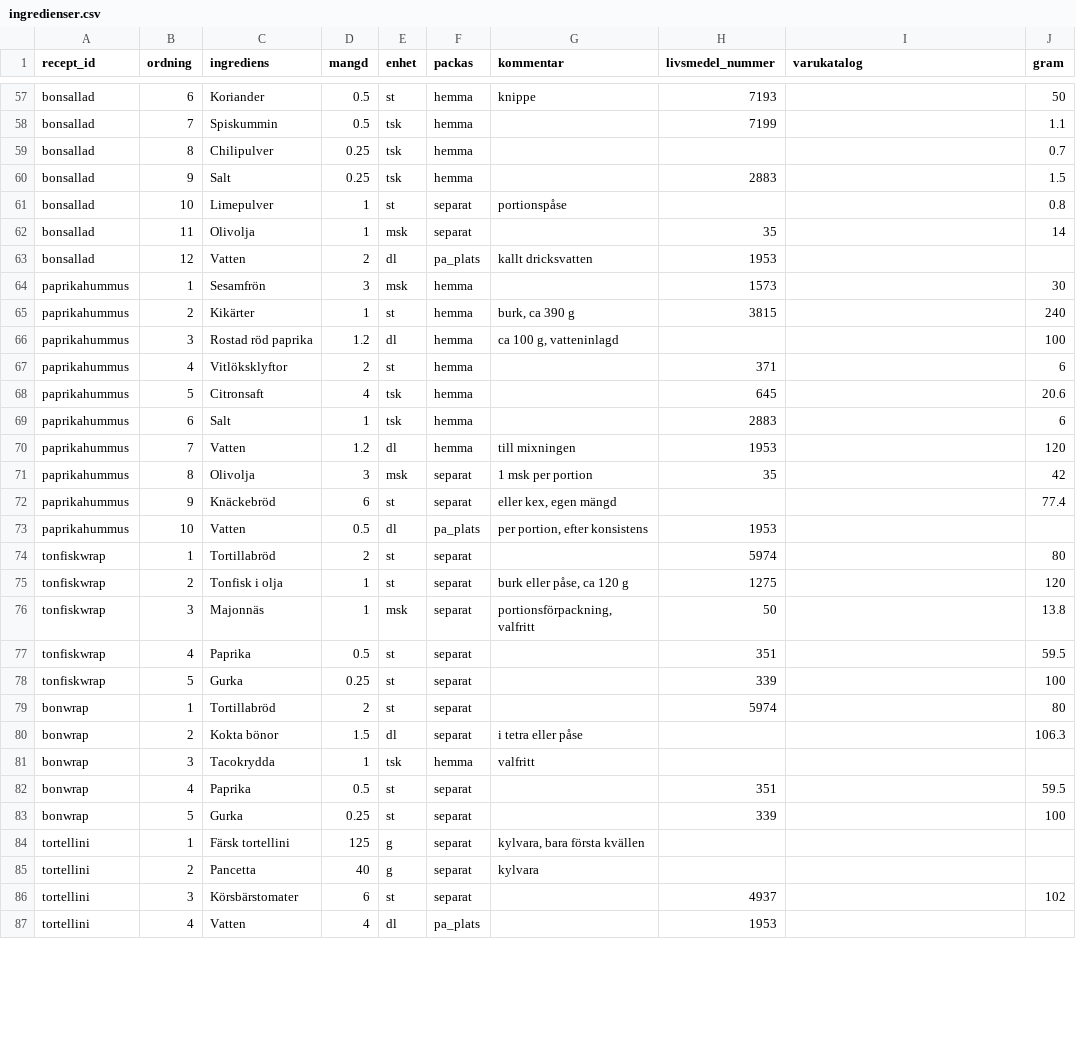
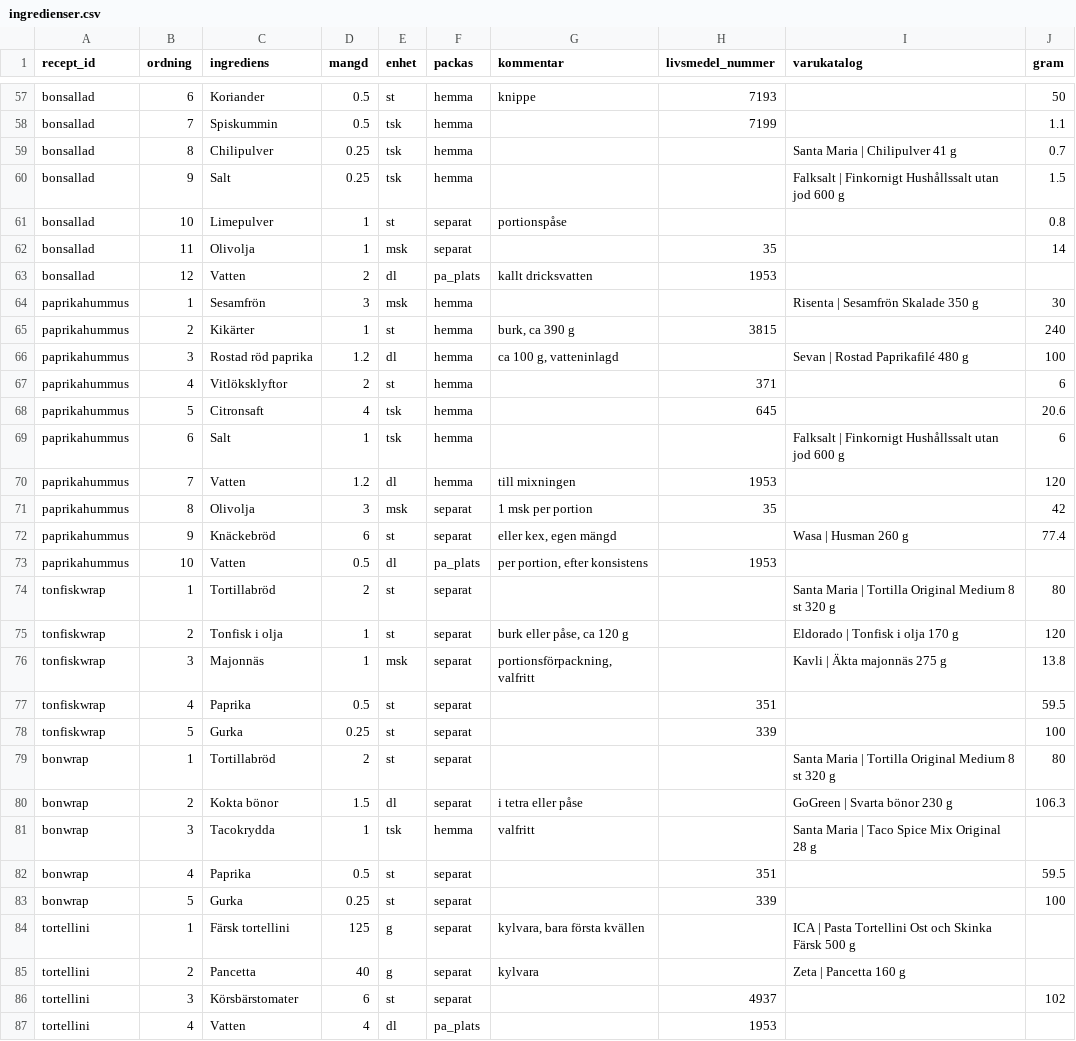
Before and after one commit to Minvandring-se/minvandring, a CSV file: supabase/katalog/recept/ingredienser.csv, drawn as a sheet; only a part is shown, gaps mark what is left out; the diff covers the shown part only.

```diff
--- a/supabase/katalog/recept/ingredienser.csv
+++ b/supabase/katalog/recept/ingredienser.csv
@@ -58,4 +58,4 @@ bonsallad,6,Koriander,0.5,st,hemma,knippe,7193,,50
 bonsallad,7,Spiskummin,0.5,tsk,hemma,,7199,,1.1
-bonsallad,8,Chilipulver,0.25,tsk,hemma,,,,0.7
-bonsallad,9,Salt,0.25,tsk,hemma,,2883,,1.5
+bonsallad,8,Chilipulver,0.25,tsk,hemma,,,Santa Maria | Chilipulver 41 g,0.7
+bonsallad,9,Salt,0.25,tsk,hemma,,,Falksalt | Finkornigt Hushållssalt utan jod 600 g,1.5
 bonsallad,10,Limepulver,1,st,separat,portionspåse,,,0.8
@@ -63,24 +63,24 @@ bonsallad,11,Olivolja,1,msk,separat,,35,,14
 bonsallad,12,Vatten,2,dl,pa_plats,kallt dricksvatten,1953,,
-paprikahummus,1,Sesamfrön,3,msk,hemma,,1573,,30
+paprikahummus,1,Sesamfrön,3,msk,hemma,,,Risenta | Sesamfrön Skalade 350 g,30
 paprikahummus,2,Kikärter,1,st,hemma,"burk, ca 390 g",3815,,240
-paprikahummus,3,Rostad röd paprika,1.2,dl,hemma,"ca 100 g, vatteninlagd",,,100
+paprikahummus,3,Rostad röd paprika,1.2,dl,hemma,"ca 100 g, vatteninlagd",,Sevan | Rostad Paprikafilé 480 g,100
 paprikahummus,4,Vitlöksklyftor,2,st,hemma,,371,,6
 paprikahummus,5,Citronsaft,4,tsk,hemma,,645,,20.6
-paprikahummus,6,Salt,1,tsk,hemma,,2883,,6
+paprikahummus,6,Salt,1,tsk,hemma,,,Falksalt | Finkornigt Hushållssalt utan jod 600 g,6
 paprikahummus,7,Vatten,1.2,dl,hemma,till mixningen,1953,,120
 paprikahummus,8,Olivolja,3,msk,separat,1 msk per portion,35,,42
-paprikahummus,9,Knäckebröd,6,st,separat,"eller kex, egen mängd",,,77.4
+paprikahummus,9,Knäckebröd,6,st,separat,"eller kex, egen mängd",,Wasa | Husman 260 g,77.4
 paprikahummus,10,Vatten,0.5,dl,pa_plats,"per portion, efter konsistens",1953,,
-tonfiskwrap,1,Tortillabröd,2,st,separat,,5974,,80
-tonfiskwrap,2,Tonfisk i olja,1,st,separat,"burk eller påse, ca 120 g",1275,,120
-tonfiskwrap,3,Majonnäs,1,msk,separat,"portionsförpackning, valfritt",50,,13.8
+tonfiskwrap,1,Tortillabröd,2,st,separat,,,Santa Maria | Tortilla Original Medium 8 st 320 g,80
+tonfiskwrap,2,Tonfisk i olja,1,st,separat,"burk eller påse, ca 120 g",,Eldorado | Tonfisk i olja 170 g,120
+tonfiskwrap,3,Majonnäs,1,msk,separat,"portionsförpackning, valfritt",,Kavli | Äkta majonnäs 275 g,13.8
 tonfiskwrap,4,Paprika,0.5,st,separat,,351,,59.5
 tonfiskwrap,5,Gurka,0.25,st,separat,,339,,100
-bonwrap,1,Tortillabröd,2,st,separat,,5974,,80
-bonwrap,2,Kokta bönor,1.5,dl,separat,i tetra eller påse,,,106.3
-bonwrap,3,Tacokrydda,1,tsk,hemma,valfritt,,,
+bonwrap,1,Tortillabröd,2,st,separat,,,Santa Maria | Tortilla Original Medium 8 st 320 g,80
+bonwrap,2,Kokta bönor,1.5,dl,separat,i tetra eller påse,,GoGreen | Svarta bönor 230 g,106.3
+bonwrap,3,Tacokrydda,1,tsk,hemma,valfritt,,Santa Maria | Taco Spice Mix Original 28 g,
 bonwrap,4,Paprika,0.5,st,separat,,351,,59.5
 bonwrap,5,Gurka,0.25,st,separat,,339,,100
-tortellini,1,Färsk tortellini,125,g,separat,"kylvara, bara första kvällen",,,
-tortellini,2,Pancetta,40,g,separat,kylvara,,,
+tortellini,1,Färsk tortellini,125,g,separat,"kylvara, bara första kvällen",,ICA | Pasta Tortellini Ost och Skinka Färsk 500 g,
+tortellini,2,Pancetta,40,g,separat,kylvara,,Zeta | Pancetta 160 g,
 tortellini,3,Körsbärstomater,6,st,separat,,4937,,102
```
Also changed, not shown: 101 edited cells elsewhere in this file, 8 other files.
